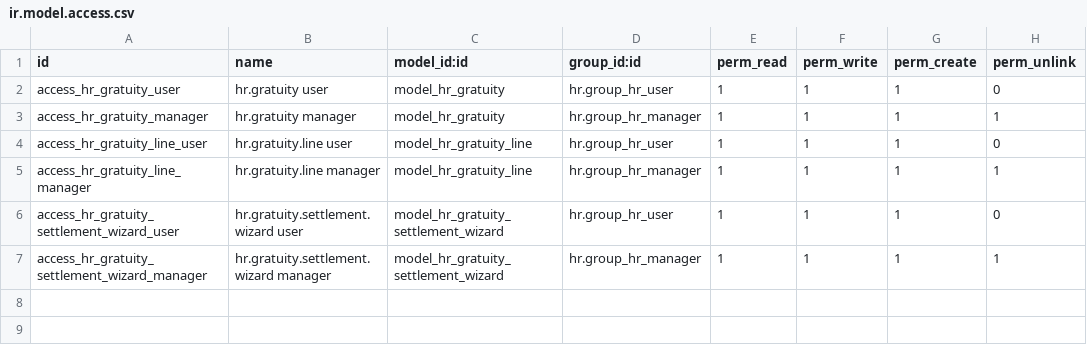
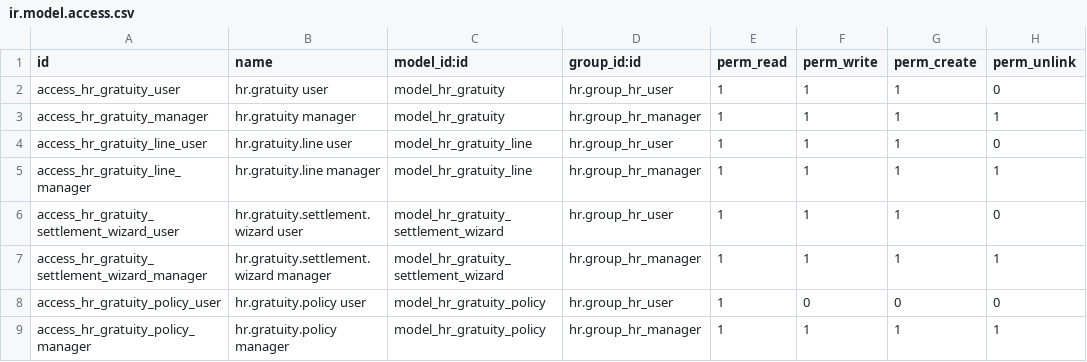
Before and after one commit to thezahidul/odoo-module, a CSV file: hr_gratuity_bd/security/ir.model.access.csv, drawn as a sheet; the diff names each change by its address in the sheet, - before the commit and + after, or states it on an @@ line.

Commit message:
build policy configaration

```diff
--- a/hr_gratuity_bd/security/ir.model.access.csv
+++ b/hr_gratuity_bd/security/ir.model.access.csv
+row 8: access_hr_gratuity_policy_user | hr.gratuity.policy user | model_hr_gratuity_policy | hr.group_hr_user | 1 | 0 | 0 | 0
+row 9: access_hr_gratuity_policy_manager | hr.gratuity.policy manager | model_hr_gratuity_policy | hr.group_hr_manager | 1 | 1 | 1 | 1
```
Also changed, not shown: 3 other files.
